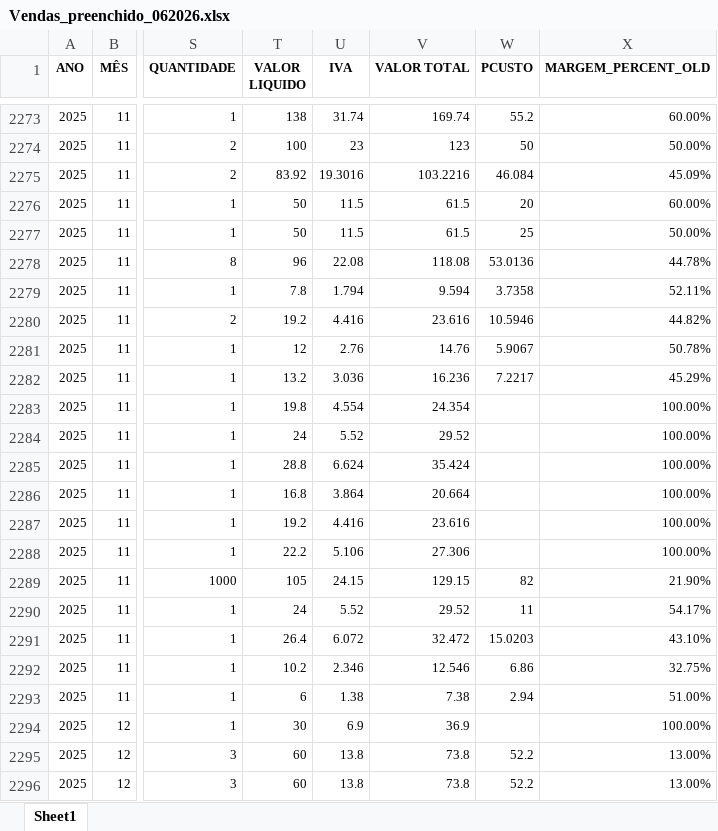
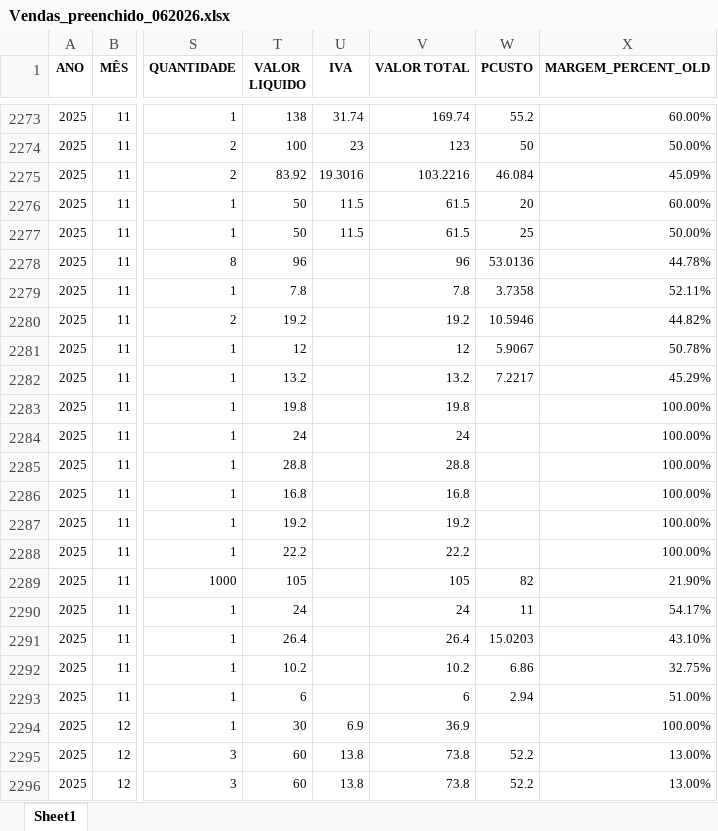
Before and after one commit to PedroM1976/DashboardDM, an Excel workbook: Vendas_preenchido_062026.xlsx, sheet Sheet1, drawn as a sheet; only a part is shown, gaps mark what is left out; values as stored, in another font and other column widths than the file's, no borders; the diff covers the shown part only; the diff names each change by its address in the sheet, - before the commit and + after, or states it on an @@ line.

```diff
--- a/Vendas_preenchido_062026.xlsx (sheet Sheet1)
+++ b/Vendas_preenchido_062026.xlsx (sheet Sheet1)
-U2278 (IVA): 22.08
+U2278 (IVA): (empty)
-V2278 (VALOR TOTAL): 118.08
+V2278 (VALOR TOTAL): 96
-U2279 (IVA): 1.794
+U2279 (IVA): (empty)
-V2279 (VALOR TOTAL): 9.594
+V2279 (VALOR TOTAL): 7.8
-U2280 (IVA): 4.416
+U2280 (IVA): (empty)
-V2280 (VALOR TOTAL): 23.616
+V2280 (VALOR TOTAL): 19.2
-U2281 (IVA): 2.76
+U2281 (IVA): (empty)
-V2281 (VALOR TOTAL): 14.76
+V2281 (VALOR TOTAL): 12
-U2282 (IVA): 3.036
+U2282 (IVA): (empty)
-V2282 (VALOR TOTAL): 16.236
+V2282 (VALOR TOTAL): 13.2
-U2283 (IVA): 4.554
+U2283 (IVA): (empty)
-V2283 (VALOR TOTAL): 24.354
+V2283 (VALOR TOTAL): 19.8
-U2284 (IVA): 5.52
+U2284 (IVA): (empty)
-V2284 (VALOR TOTAL): 29.52
+V2284 (VALOR TOTAL): 24
-U2285 (IVA): 6.624
+U2285 (IVA): (empty)
-V2285 (VALOR TOTAL): 35.424
+V2285 (VALOR TOTAL): 28.8
-U2286 (IVA): 3.864
+U2286 (IVA): (empty)
-V2286 (VALOR TOTAL): 20.664
+V2286 (VALOR TOTAL): 16.8
-U2287 (IVA): 4.416
+U2287 (IVA): (empty)
-V2287 (VALOR TOTAL): 23.616
+V2287 (VALOR TOTAL): 19.2
-U2288 (IVA): 5.106
+U2288 (IVA): (empty)
-V2288 (VALOR TOTAL): 27.306
+V2288 (VALOR TOTAL): 22.2
-U2289 (IVA): 24.15
+U2289 (IVA): (empty)
-V2289 (VALOR TOTAL): 129.15
+V2289 (VALOR TOTAL): 105
-U2290 (IVA): 5.52
+U2290 (IVA): (empty)
-V2290 (VALOR TOTAL): 29.52
+V2290 (VALOR TOTAL): 24
-U2291 (IVA): 6.072
+U2291 (IVA): (empty)
-V2291 (VALOR TOTAL): 32.472
+V2291 (VALOR TOTAL): 26.4
-U2292 (IVA): 2.346
+U2292 (IVA): (empty)
-V2292 (VALOR TOTAL): 12.546
+V2292 (VALOR TOTAL): 10.2
-U2293 (IVA): 1.38
+U2293 (IVA): (empty)
-V2293 (VALOR TOTAL): 7.38
+V2293 (VALOR TOTAL): 6
```
Also changed, not shown: 2 removed rows and 584 edited cells elsewhere in this sheet, formulas that keep their value.
